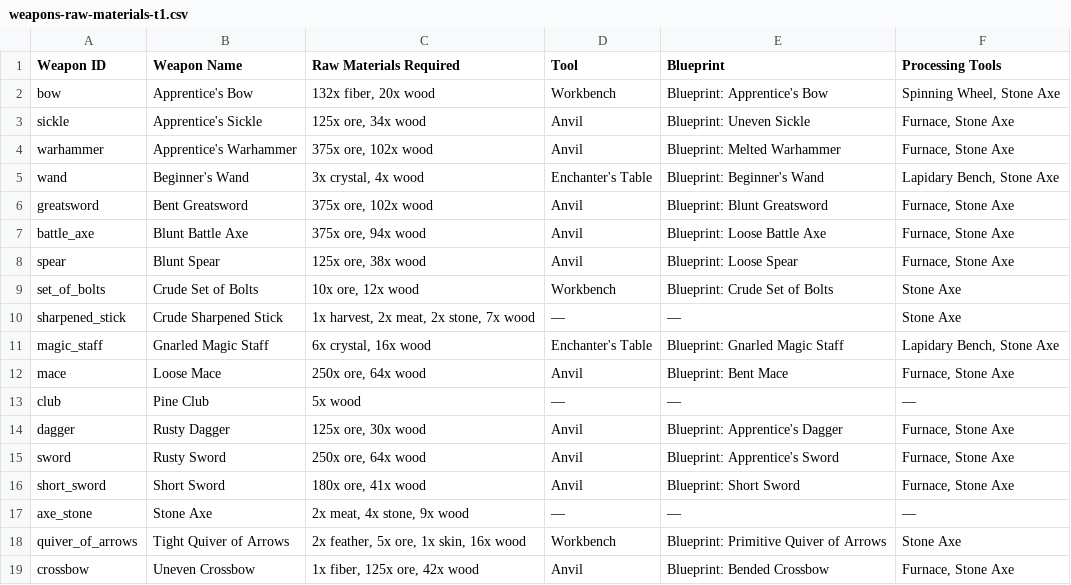
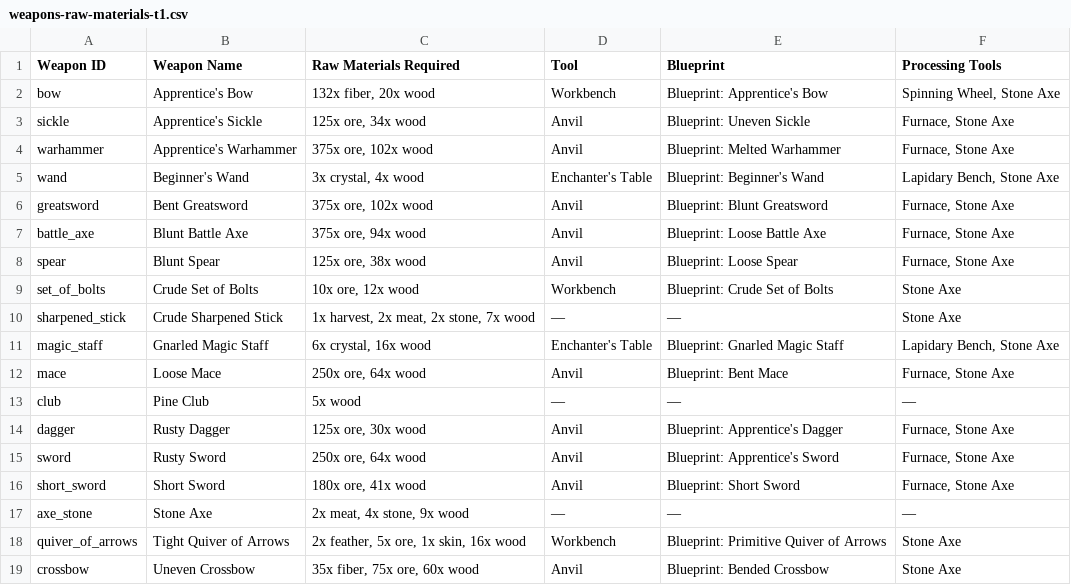
Before and after one commit to retro-ai-forge/TheWudlands-App, a CSV file: public/data/weapons-raw-materials-t1.csv, drawn as a sheet.

```diff
--- a/public/data/weapons-raw-materials-t1.csv
+++ b/public/data/weapons-raw-materials-t1.csv
@@ -18,2 +18,2 @@ axe_stone,Stone Axe,"2x meat, 4x stone, 9x wood",—,—,—
 quiver_of_arrows,Tight Quiver of Arrows,"2x feather, 5x ore, 1x skin, 16x wood",Workbench,Blueprint: Primitive Quiver of Arrows,Stone Axe
-crossbow,Uneven Crossbow,"1x fiber, 125x ore, 42x wood",Anvil,Blueprint: Bended Crossbow,"Furnace, Stone Axe"
+crossbow,Uneven Crossbow,"35x fiber, 75x ore, 60x wood",Anvil,Blueprint: Bended Crossbow,Stone Axe
```
Also changed, not shown: 6 other files.
